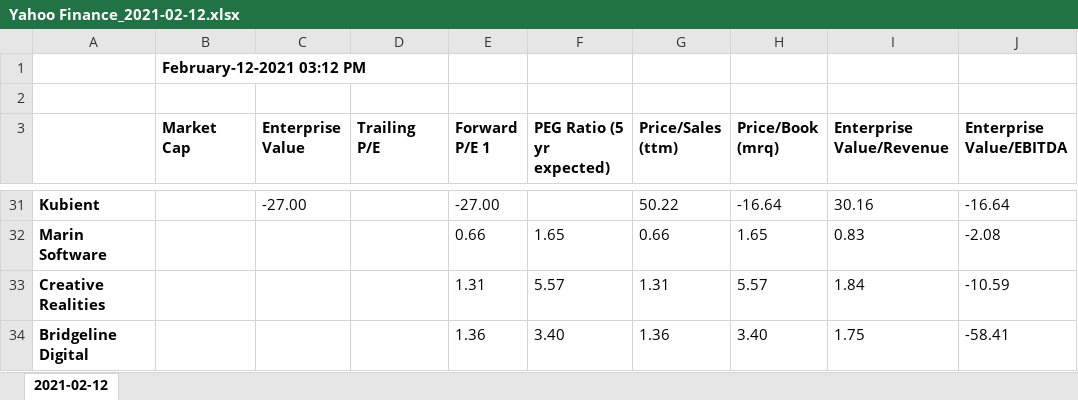
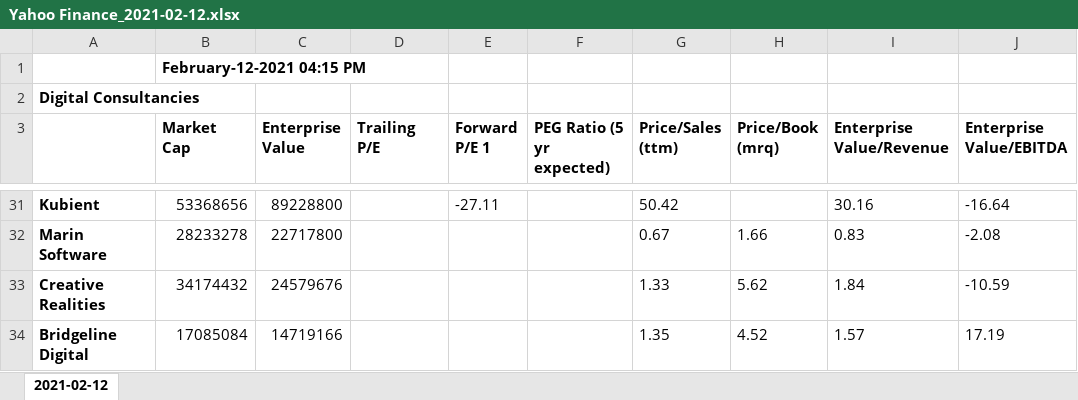
Before and after one commit to giacui/Yahoo_Finance_Valuation_Measures, an Excel workbook: Report/Yahoo Finance_2021-02-12.xlsx, sheet 2021-02-12, drawn as a sheet; only a part is shown, gaps mark what is left out; values as stored, in another font and other column widths than the file's, no borders; removed rows and columns are numbered as before the commit, all else as after; the diff covers the shown part only; the diff names each change by its address in the sheet, - before the commit and + after, or states it on an @@ line.

```diff
--- a/Report/Yahoo Finance_2021-02-12.xlsx (sheet 2021-02-12)
+++ b/Report/Yahoo Finance_2021-02-12.xlsx (sheet 2021-02-12)
-B1 (Market Cap): February-12-2021 03:12 PM
+B1 (Market Cap): February-12-2021 04:15 PM
-A2: (empty)
+A2: Digital Consultancies
-B31 (Market Cap): (empty)
+B31 (Market Cap): 53368656
-C31 (Enterprise Value): -27.00
+C31 (Enterprise Value): 89228800
-E31 (Forward P/E 1): -27.00
+E31 (Forward P/E 1): -27.11
-G31 (Price/Sales (ttm)): 50.22
+G31 (Price/Sales (ttm)): 50.42
-H31 (Price/Book (mrq)): -16.64
+H31 (Price/Book (mrq)): (empty)
-B32 (Market Cap): (empty)
+B32 (Market Cap): 28233278
-C32 (Enterprise Value): (empty)
+C32 (Enterprise Value): 22717800
-E32 (Forward P/E 1): 0.66
+E32 (Forward P/E 1): (empty)
-F32 (PEG Ratio (5 yr expected)): 1.65
+F32 (PEG Ratio (5 yr expected)): (empty)
-G32 (Price/Sales (ttm)): 0.66
+G32 (Price/Sales (ttm)): 0.67
-H32 (Price/Book (mrq)): 1.65
+H32 (Price/Book (mrq)): 1.66
-B33 (Market Cap): (empty)
+B33 (Market Cap): 34174432
-C33 (Enterprise Value): (empty)
+C33 (Enterprise Value): 24579676
-E33 (Forward P/E 1): 1.31
+E33 (Forward P/E 1): (empty)
-F33 (PEG Ratio (5 yr expected)): 5.57
+F33 (PEG Ratio (5 yr expected)): (empty)
-G33 (Price/Sales (ttm)): 1.31
+G33 (Price/Sales (ttm)): 1.33
-H33 (Price/Book (mrq)): 5.57
+H33 (Price/Book (mrq)): 5.62
-row 34: Bridgeline Digital |  |  |  | 1.36 | 3.40 | 1.36 | 3.40 | 1.75 | -58.41
+row 34: Bridgeline Digital | 17085084 | 14719166 |  |  |  | 1.35 | 4.52 | 1.57 | 17.19
```
Also changed, not shown: 10 added rows, 10 removed rows and 37 edited cells elsewhere in this sheet, 1 other file.
